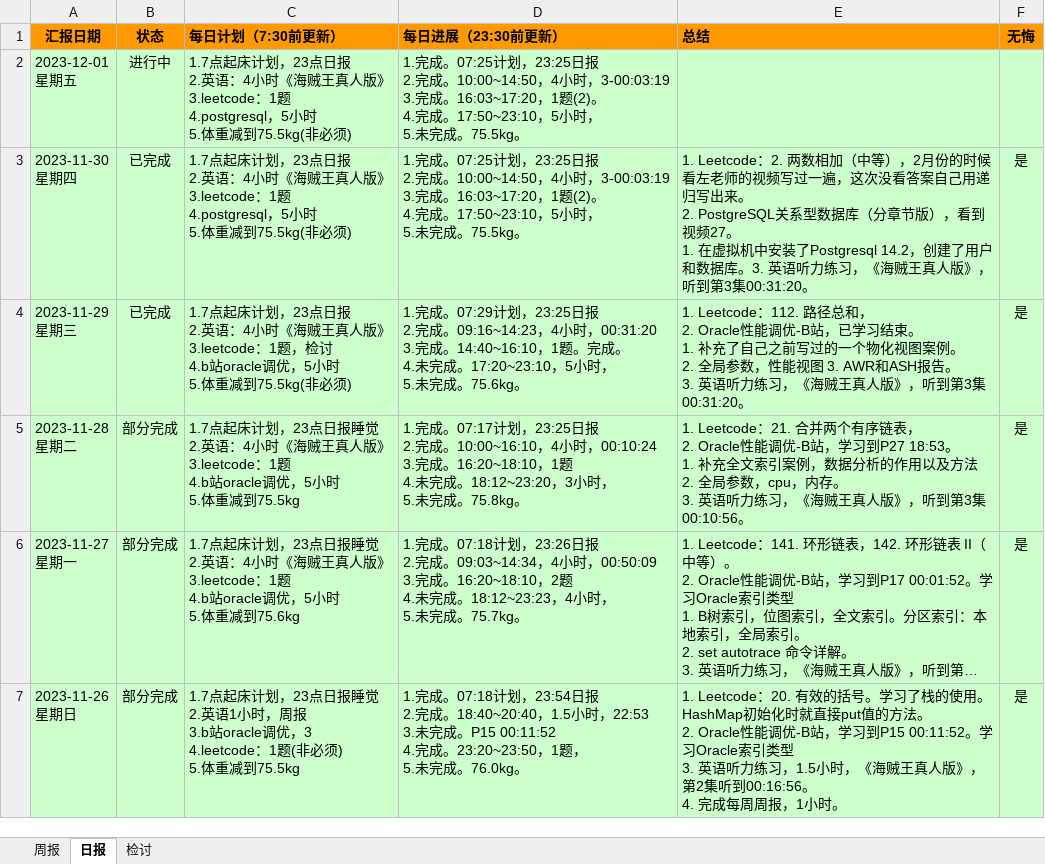
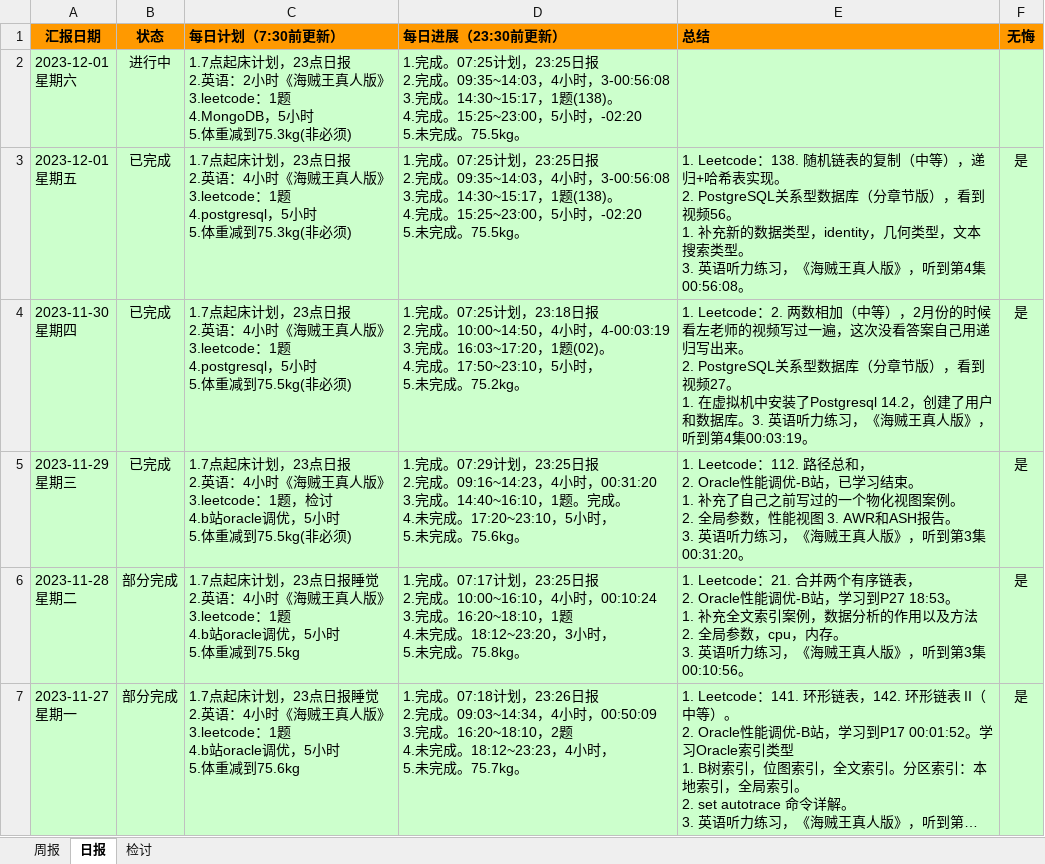
Before and after one commit to namelessmyth/beFreeCoder, an Excel workbook: report/周期报告-2023-Gem.xlsx, sheet 日报, drawn as a sheet; only a part is shown; the shorter side is filled out with more unchanged rows; long unchanged cells end in …; values as stored, in another font and other column widths than the file's, no borders; conditional formats not drawn; addresses are those after the commit; ↵ is a line break in a cell; the diff names each change by its address in the sheet, - before the commit and + after, or states it on an @@ line.

Commit message:
英语：海贼王真人版4-00:56:08 技术：PostgreSQL事务，锁，备份恢复，主从切换。 项目：提交当天进度。

```diff
--- a/report/周期报告-2023-Gem.xlsx (sheet 日报)
+++ b/report/周期报告-2023-Gem.xlsx (sheet 日报)
+row 2: 2023-12-01 ↵ 星期六 | 进行中 | 1.7点起床计划，23点日报 ↵ 2.英语：2小时《海贼王真人版》 ↵ 3.leetcode：1题 ↵ 4.MongoDB，5小时 ↵ 5.体重减到75.3kg(非必须) | 1.完成。07:25计划，23:25日报 ↵ 2.完成。09:35~14:03，4小时，3-00:56:08 ↵ 3.完成。14:30~15:17，1题(138)。 ↵ 4.完成。15:25~23:00，5小时，-02:20 ↵ 5.未完成。75.5kg。
-B3 (状态): 进行中
+B3 (状态): 已完成
-C3 (每日计划（7:30前更新）): …体重减到75.5kg(非必须)
+C3 (每日计划（7:30前更新）): …体重减到75.3kg(非必须)
-D3 (每日进展（23:30前更新）): …2.完成。10:00~14:50，4小时，3-00:03:19 ↵ 3.完成。16:03~17:20，1题(2)。 ↵ 4.完成。17:50~23:10，5小时， ↵ 5.未完成…
+D3 (每日进展（23:30前更新）): …2.完成。09:35~14:03，4小时，3-00:56:08 ↵ 3.完成。14:30~15:17，1题(138)。 ↵ 4.完成。15:25~23:00，5小时，-02:20 ↵ 5.未完成…
-E3 (总结): (empty)
+E3 (总结): 1. Leetcode：138. 随机链表的复制（中等），递归+哈希表实现。 ↵ 2. PostgreSQL关系型数据库（分章节版），看到视频56。 ↵ 1. 补充新的数据类型，identity，几何类型，文本搜索类型。 ↵ 3. 英语听力练习，《海贼王真人版》，听到第4集00:56:08。
-F3 (无悔): (empty)
+F3 (无悔): 是
-D4 (每日进展（23:30前更新）): …07:25计划，23:25日报 ↵ 2.完成。10:00~14:50，4小时，3-00:03:19 ↵ 3.完成。16:03~17:20，1题(2)。 ↵ 4.完成。17:50~23:10，5小时， ↵ 5.未完成。75.5kg。
+D4 (每日进展（23:30前更新）): …07:25计划，23:18日报 ↵ 2.完成。10:00~14:50，4小时，4-00:03:19 ↵ 3.完成。16:03~17:20，1题(02)。 ↵ 4.完成。17:50~23:10，5小时， ↵ 5.未完成。75.2kg。
-E4 (总结): …，听到第3集00:31:20。
+E4 (总结): …，听到第4集00:03:19。
```
Also changed, not shown: sheet 周报, 2 other files.
